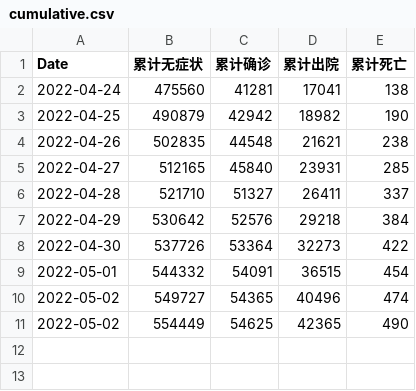
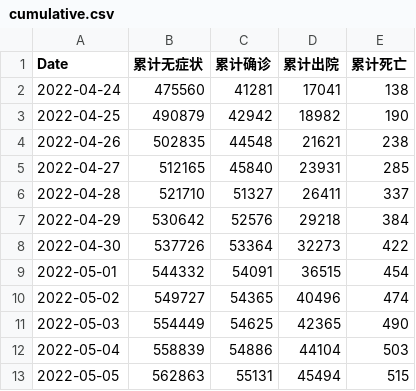
Before and after one commit to Bai-Yu-Lan/SH-COVID19, a CSV file: source/data/CaseInfo/cumulative.csv, drawn as a sheet.

```diff
--- a/source/data/CaseInfo/cumulative.csv
+++ b/source/data/CaseInfo/cumulative.csv
@@ -10,2 +10,4 @@ Date,累计无症状,累计确诊,累计出院,累计死亡
 2022-05-02,549727,54365,40496,474
-2022-05-02,554449,54625,42365,490
+2022-05-03,554449,54625,42365,490
+2022-05-04,558839,54886,44104,503
+2022-05-05,562863,55131,45494,515
```
Also changed, not shown: source/data/CaseInfo/Shanghai_region_data_T.csv, source/data/CaseInfo/medical_resource.csv, 1 other file.
